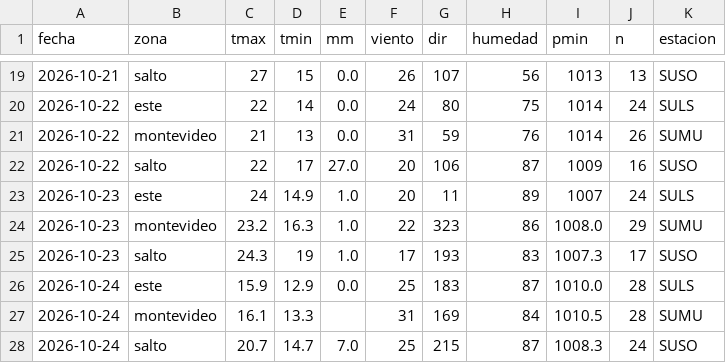
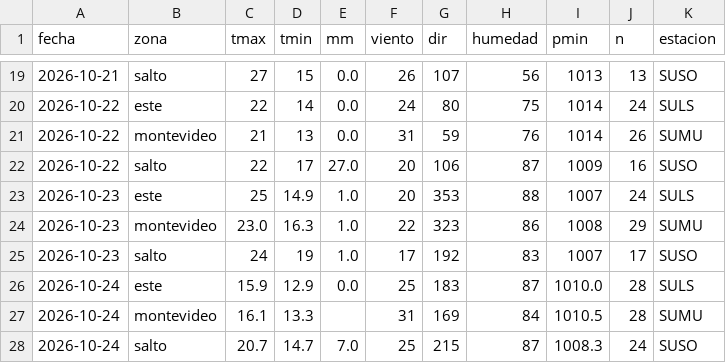
Before and after one commit to PatricioFerreira/Predictor-Noesis, a CSV file: data/historial/medido-2026-10.csv, drawn as a sheet; only a part is shown, gaps mark what is left out.

```diff
--- a/data/historial/medido-2026-10.csv
+++ b/data/historial/medido-2026-10.csv
@@ -22,5 +22,5 @@ fecha,zona,tmax,tmin,mm,viento,dir,humedad,pmin,n,estacion
 2026-10-22,salto,22,17,27.0,20,106,87,1009,16,SUSO
-2026-10-23,este,24,14.9,1.0,20,11,89,1007,24,SULS
-2026-10-23,montevideo,23.2,16.3,1.0,22,323,86,1008.0,29,SUMU
-2026-10-23,salto,24.3,19,1.0,17,193,83,1007.3,17,SUSO
+2026-10-23,este,25,14.9,1.0,20,353,88,1007,24,SULS
+2026-10-23,montevideo,23.0,16.3,1.0,22,323,86,1008,29,SUMU
+2026-10-23,salto,24,19,1.0,17,192,83,1007,17,SUSO
 2026-10-24,este,15.9,12.9,0.0,25,183,87,1010.0,28,SULS
```
Also changed, not shown: data/historial/registro-2026-10.csv, 9 other files.
